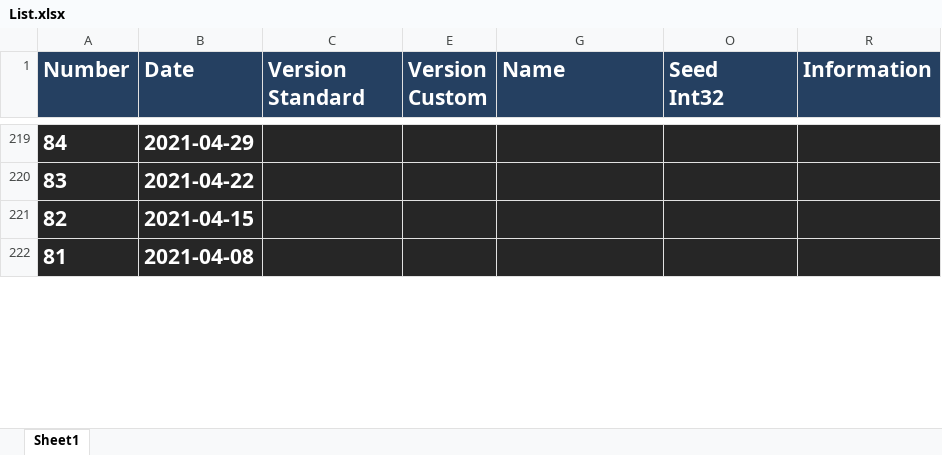
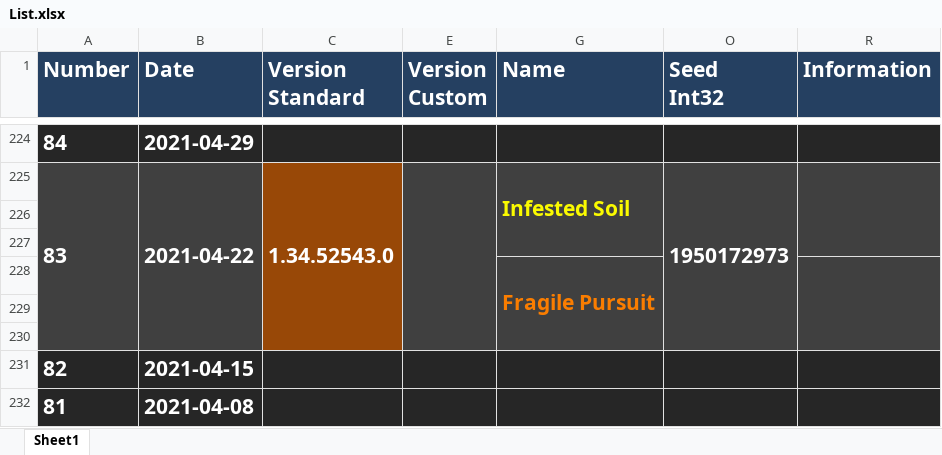
Before and after one commit to Ravest95/DeepDiveEmulator, an Excel workbook: List.xlsx, sheet Sheet1, drawn as a sheet; only a part is shown, gaps mark what is left out; values as stored, in another font and other column widths than the file's, no borders; conditional formats not drawn; addresses are those after the commit; the diff covers the shown part only; the diff names each change by its address in the sheet, - before the commit and + after, or states it on an @@ line.

```diff
--- a/List.xlsx (sheet Sheet1)
+++ b/List.xlsx (sheet Sheet1)
-A225:B225 fill: #262626
+A225:B225 fill: #404040
+A225:A230 merged
+B225:B230 merged
-C225 (Version Standard): (empty)
+C225 (Version Standard): 1.34.52543.0
-C225 fill: #262626
+C225 fill: #984807
+C225:C230 merged
-E225 fill: #262626
+E225 fill: #404040
+E225:E230 merged
-G225 (Name): (empty)
+G225 (Name): Infested Soil
-G225 fill: #262626
+G225 fill: #404040
+G225:G227 merged
-O225 (Seed Int32): (empty)
+O225 (Seed Int32): 1950172973
-O225 fill: #262626
+O225 fill: #404040
+O225:O230 merged
-R225 fill: #262626
+R225 fill: #404040
+R225:R227 merged
+row 226: (empty)
+row 227: (empty)
+row 228:  |  |  |  | Fragile Pursuit
+row 229: (empty)
+row 230: (empty)
```
Also changed, not shown: 5 added rows, 4 edited cells, cell formats and merged cells elsewhere in this sheet, hidden cells.
